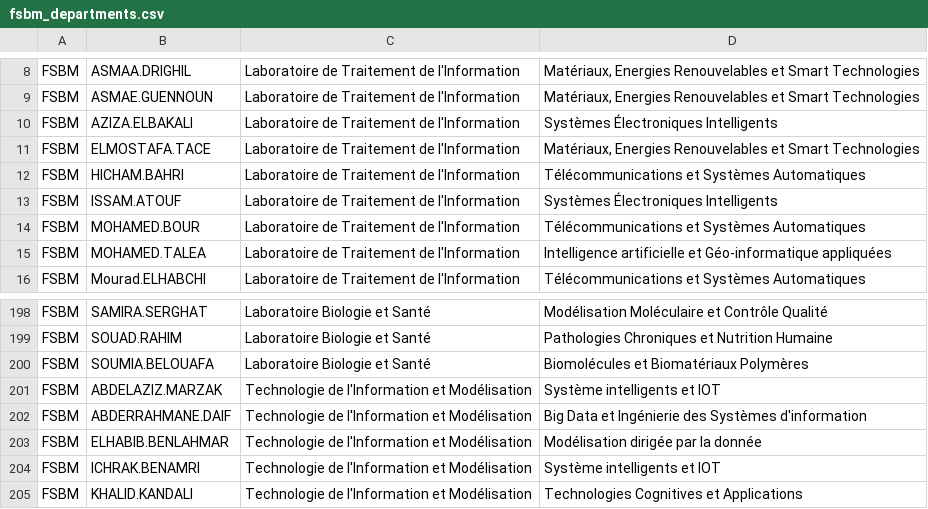
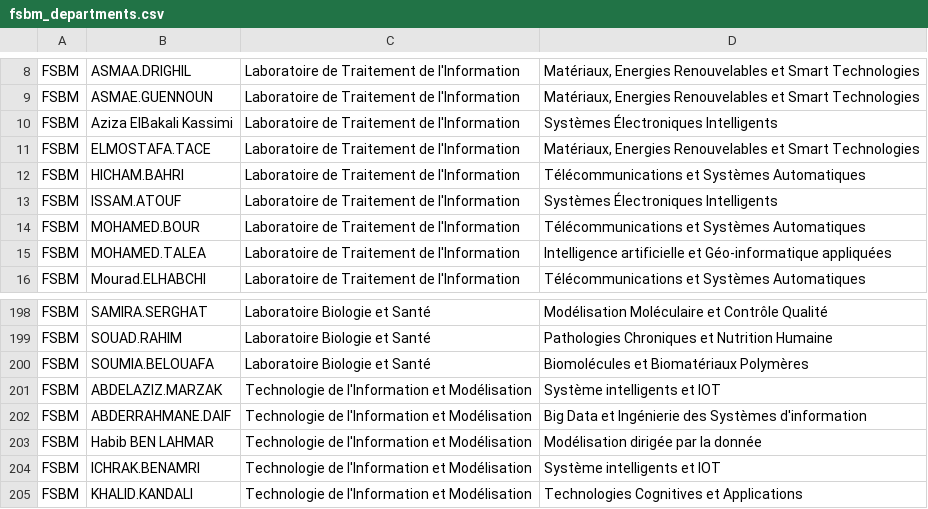
Before and after one commit to cchahid/fsbm-semantic-search, a CSV file: data_pipeline/data/references/fsbm_departments.csv, drawn as a sheet; only a part is shown, gaps mark what is left out.

```diff
--- a/data_pipeline/data/references/fsbm_departments.csv
+++ b/data_pipeline/data/references/fsbm_departments.csv
@@ -9,3 +9,3 @@ FSBM,ASMAA.DRIGHIL,"Laboratoire de Traitement de l'Information","Matériaux, Ene
 FSBM,ASMAE.GUENNOUN,"Laboratoire de Traitement de l'Information","Matériaux, Energies Renouvelables et Smart Technologies"
-FSBM,AZIZA.ELBAKALI,"Laboratoire de Traitement de l'Information","Systèmes Électroniques Intelligents"
+FSBM,Aziza ElBakali Kassimi,"Laboratoire de Traitement de l'Information","Systèmes Électroniques Intelligents"
 FSBM,ELMOSTAFA.TACE,"Laboratoire de Traitement de l'Information","Matériaux, Energies Renouvelables et Smart Technologies"
@@ -202,3 +202,3 @@ FSBM,ABDELAZIZ.MARZAK,"Technologie de l'Information et Modélisation","Système
 FSBM,ABDERRAHMANE.DAIF,"Technologie de l'Information et Modélisation","Big Data et Ingénierie des Systèmes d'information"
-FSBM,ELHABIB.BENLAHMAR,"Technologie de l'Information et Modélisation","Modélisation dirigée par la donnée"
+FSBM,Habib BEN LAHMAR,"Technologie de l'Information et Modélisation","Modélisation dirigée par la donnée"
 FSBM,ICHRAK.BENAMRI,"Technologie de l'Information et Modélisation","Système intelligents et IOT"
```
Also changed, not shown: 6 other files.
